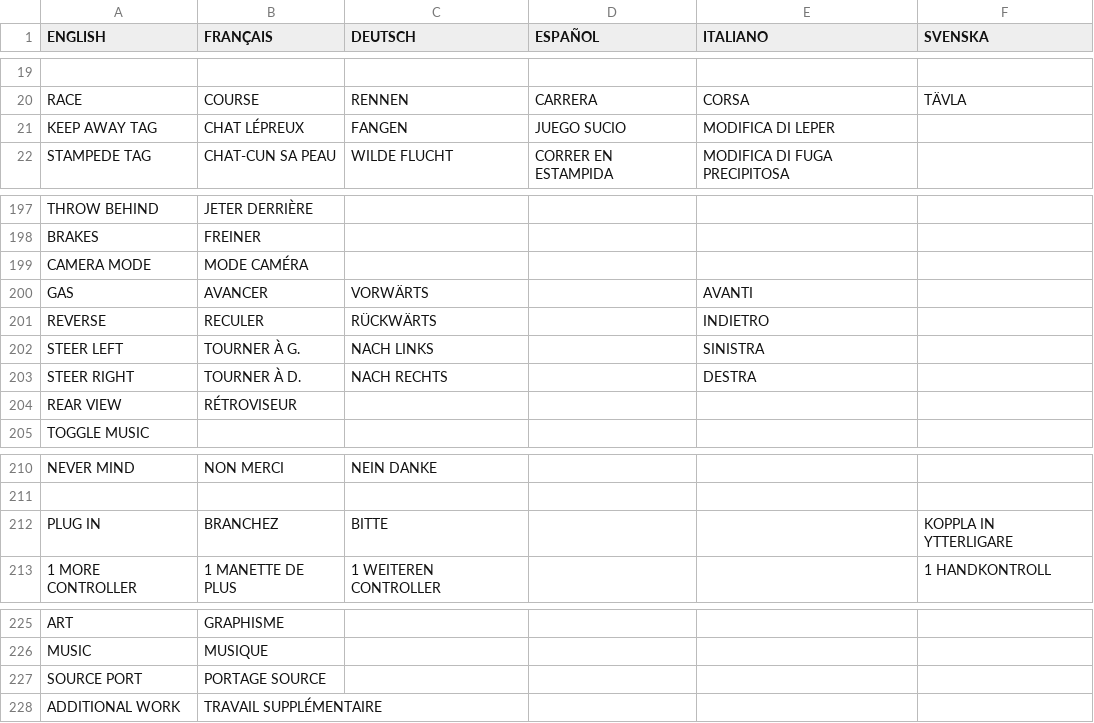
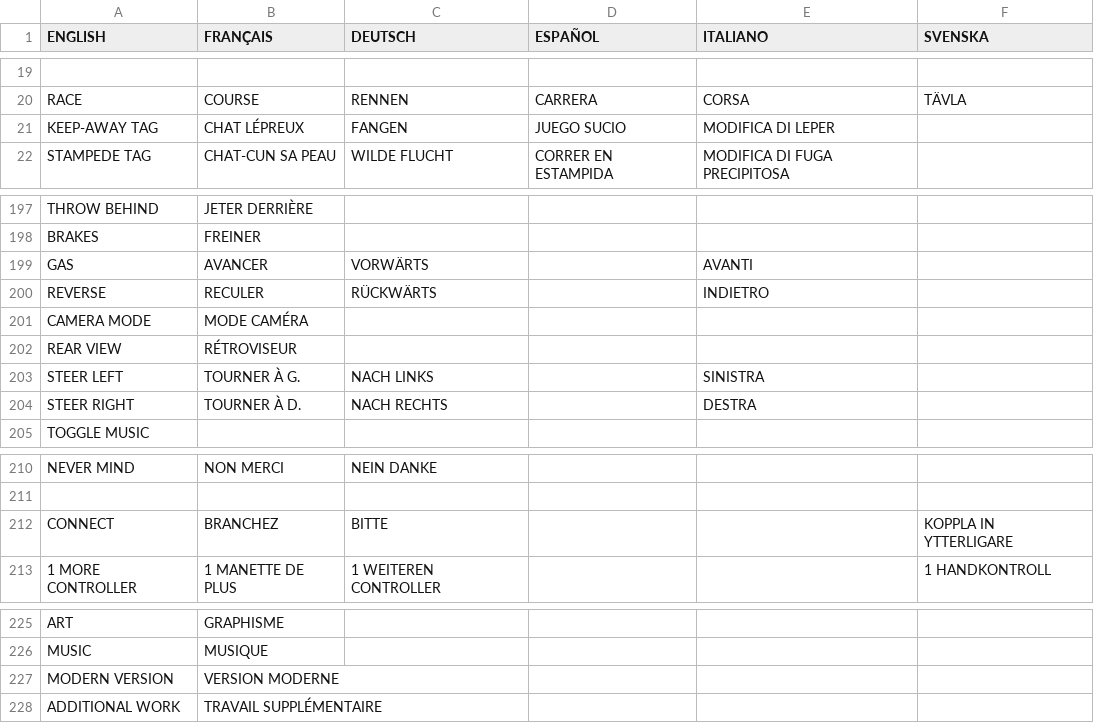
Before and after one commit to jorio/CroMagRally, a CSV file: Data/System/strings.csv, drawn as a sheet; only a part is shown, gaps mark what is left out; removed rows and columns are numbered as before the commit, all else as after; the diff covers the shown part only; the diff names each change by its address in the sheet, - before the commit and + after, or states it on an @@ line.

```diff
--- a/Data/System/strings.csv
+++ b/Data/System/strings.csv
-A21 (ENGLISH): KEEP AWAY TAG
+A21 (ENGLISH): KEEP-AWAY TAG
@@ row 199 moved to row 201: CAMERA MODE @@
@@ row 204 moved to row 202: REAR VIEW @@
-A212 (ENGLISH): PLUG IN
+A212 (ENGLISH): CONNECT
-row 227: SOURCE PORT | PORTAGE SOURCE
+row 227: MODERN VERSION | VERSION MODERNE
```
Also changed, not shown: 2 added rows, 2 removed rows and 14 edited cells elsewhere in this file, 3 other files.
